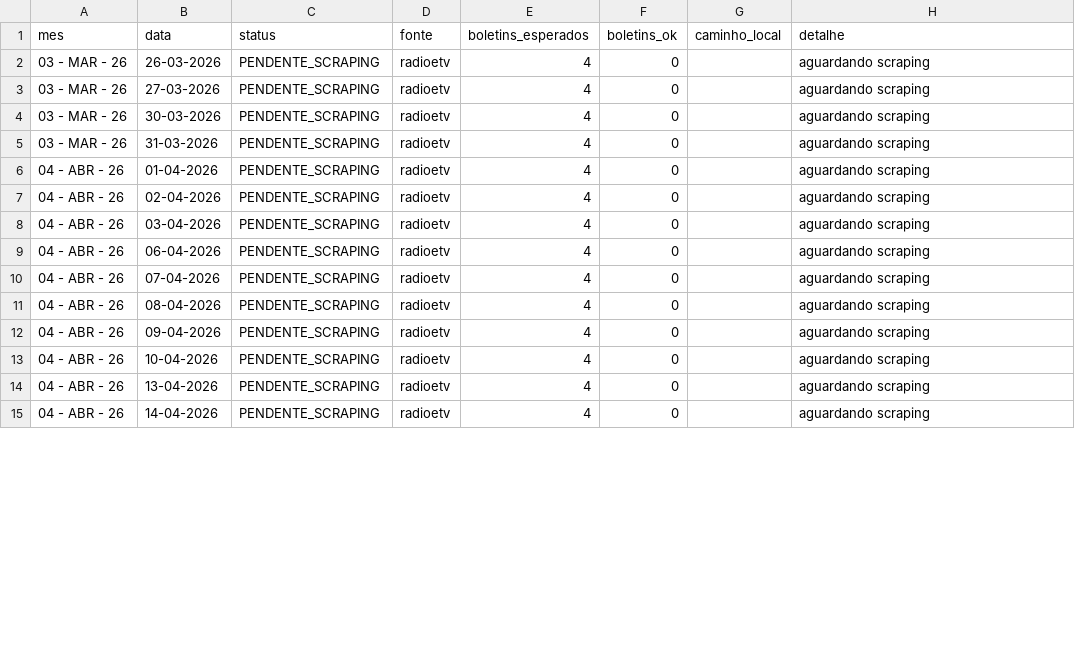
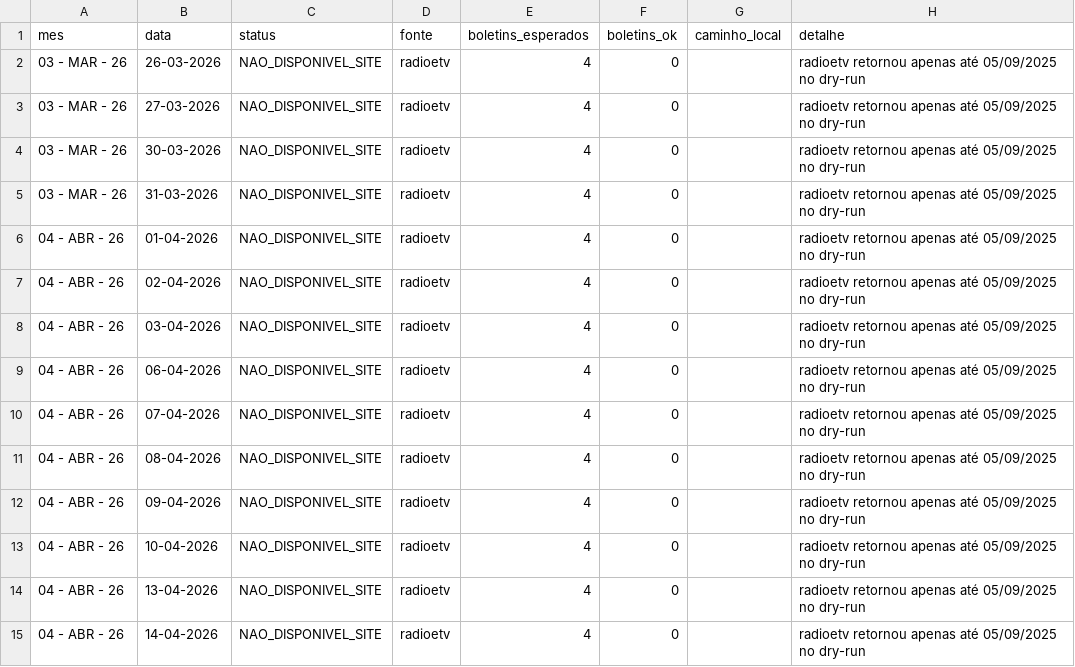
Before and after one commit to thimacedo/agente_njud, a CSV file: projeto_etapa_final_2026/checklists/checklist_jornais.csv, drawn as a sheet; only a part is shown; the diff covers the shown part only.

Commit message:
feat: aceita jornais incompletos (2+ boletins) com sufixo _INCOMPLETO
- montagem.py: exceção de integridade passa a aceitar 2 ou 3 boletins
  (antes só 3), mínimo para montar cai para 2
- drive.py: padrão de nome aceita sufixo _INCOMPLETO nos NJUD
- checklist_jornais.csv: status atualizados conforme andamento

```diff
--- a/projeto_etapa_final_2026/checklists/checklist_jornais.csv
+++ b/projeto_etapa_final_2026/checklists/checklist_jornais.csv
@@ -1,15 +1,15 @@
 mes,data,status,fonte,boletins_esperados,boletins_ok,caminho_local,detalhe
-03 - MAR - 26,26-03-2026,PENDENTE_SCRAPING,radioetv,4,0,,aguardando scraping
-03 - MAR - 26,27-03-2026,PENDENTE_SCRAPING,radioetv,4,0,,aguardando scraping
-03 - MAR - 26,30-03-2026,PENDENTE_SCRAPING,radioetv,4,0,,aguardando scraping
-03 - MAR - 26,31-03-2026,PENDENTE_SCRAPING,radioetv,4,0,,aguardando scraping
-04 - ABR - 26,01-04-2026,PENDENTE_SCRAPING,radioetv,4,0,,aguardando scraping
-04 - ABR - 26,02-04-2026,PENDENTE_SCRAPING,radioetv,4,0,,aguardando scraping
-04 - ABR - 26,03-04-2026,PENDENTE_SCRAPING,radioetv,4,0,,aguardando scraping
-04 - ABR - 26,06-04-2026,PENDENTE_SCRAPING,radioetv,4,0,,aguardando scraping
-04 - ABR - 26,07-04-2026,PENDENTE_SCRAPING,radioetv,4,0,,aguardando scraping
-04 - ABR - 26,08-04-2026,PENDENTE_SCRAPING,radioetv,4,0,,aguardando scraping
-04 - ABR - 26,09-04-2026,PENDENTE_SCRAPING,radioetv,4,0,,aguardando scraping
-04 - ABR - 26,10-04-2026,PENDENTE_SCRAPING,radioetv,4,0,,aguardando scraping
-04 - ABR - 26,13-04-2026,PENDENTE_SCRAPING,radioetv,4,0,,aguardando scraping
-04 - ABR - 26,14-04-2026,PENDENTE_SCRAPING,radioetv,4,0,,aguardando scraping
+03 - MAR - 26,26-03-2026,NAO_DISPONIVEL_SITE,radioetv,4,0,,radioetv retornou apenas até 05/09/2025 no dry-run
+03 - MAR - 26,27-03-2026,NAO_DISPONIVEL_SITE,radioetv,4,0,,radioetv retornou apenas até 05/09/2025 no dry-run
+03 - MAR - 26,30-03-2026,NAO_DISPONIVEL_SITE,radioetv,4,0,,radioetv retornou apenas até 05/09/2025 no dry-run
+03 - MAR - 26,31-03-2026,NAO_DISPONIVEL_SITE,radioetv,4,0,,radioetv retornou apenas até 05/09/2025 no dry-run
+04 - ABR - 26,01-04-2026,NAO_DISPONIVEL_SITE,radioetv,4,0,,radioetv retornou apenas até 05/09/2025 no dry-run
+04 - ABR - 26,02-04-2026,NAO_DISPONIVEL_SITE,radioetv,4,0,,radioetv retornou apenas até 05/09/2025 no dry-run
+04 - ABR - 26,03-04-2026,NAO_DISPONIVEL_SITE,radioetv,4,0,,radioetv retornou apenas até 05/09/2025 no dry-run
+04 - ABR - 26,06-04-2026,NAO_DISPONIVEL_SITE,radioetv,4,0,,radioetv retornou apenas até 05/09/2025 no dry-run
+04 - ABR - 26,07-04-2026,NAO_DISPONIVEL_SITE,radioetv,4,0,,radioetv retornou apenas até 05/09/2025 no dry-run
+04 - ABR - 26,08-04-2026,NAO_DISPONIVEL_SITE,radioetv,4,0,,radioetv retornou apenas até 05/09/2025 no dry-run
+04 - ABR - 26,09-04-2026,NAO_DISPONIVEL_SITE,radioetv,4,0,,radioetv retornou apenas até 05/09/2025 no dry-run
+04 - ABR - 26,10-04-2026,NAO_DISPONIVEL_SITE,radioetv,4,0,,radioetv retornou apenas até 05/09/2025 no dry-run
+04 - ABR - 26,13-04-2026,NAO_DISPONIVEL_SITE,radioetv,4,0,,radioetv retornou apenas até 05/09/2025 no dry-run
+04 - ABR - 26,14-04-2026,NAO_DISPONIVEL_SITE,radioetv,4,0,,radioetv retornou apenas até 05/09/2025 no dry-run
```
Also changed, not shown: 154 edited cells elsewhere in this file, 2 other files.
